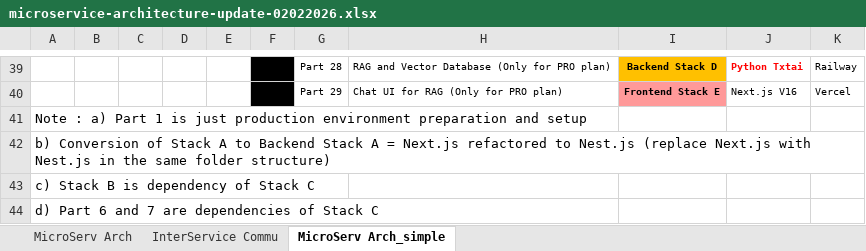
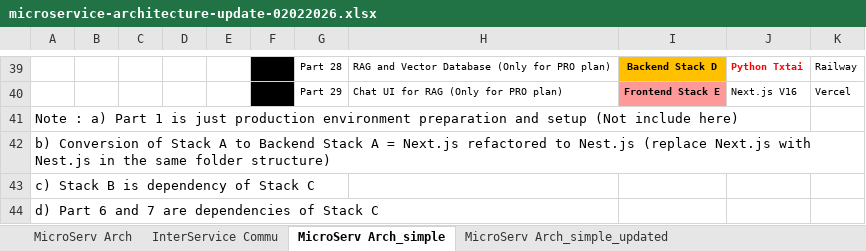
Before and after one commit to ripper7375/trading-alerts-saas-public, an Excel workbook: monolith-to-microservice-architecture-uionly-stack-a-b-c/microservice-architecture/microservice-architecture-update-02022026.xlsx, sheet MicroServ Arch_simple, drawn as a sheet; only a part is shown, gaps mark what is left out; values as stored, in another font and other column widths than the file's, no borders; charts and pictures not drawn; the diff names each change by its address in the sheet, - before the commit and + after, or states it on an @@ line.

```diff
--- a/monolith-to-microservice-architecture-uionly-stack-a-b-c/microservice-architecture/microservice-architecture-update-02022026.xlsx (sheet MicroServ Arch_simple)
+++ b/monolith-to-microservice-architecture-uionly-stack-a-b-c/microservice-architecture/microservice-architecture-update-02022026.xlsx (sheet MicroServ Arch_simple)
+sheet tab: MicroServ Arch_simple_updated
-A41: …and setup
+A41: …and setup (Not include here)
```
Also changed, not shown: 6 other files.
